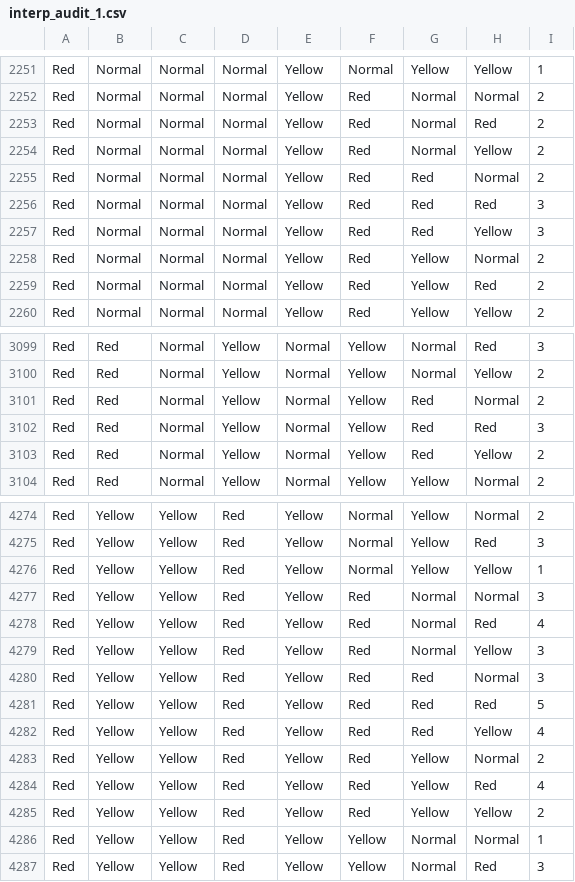
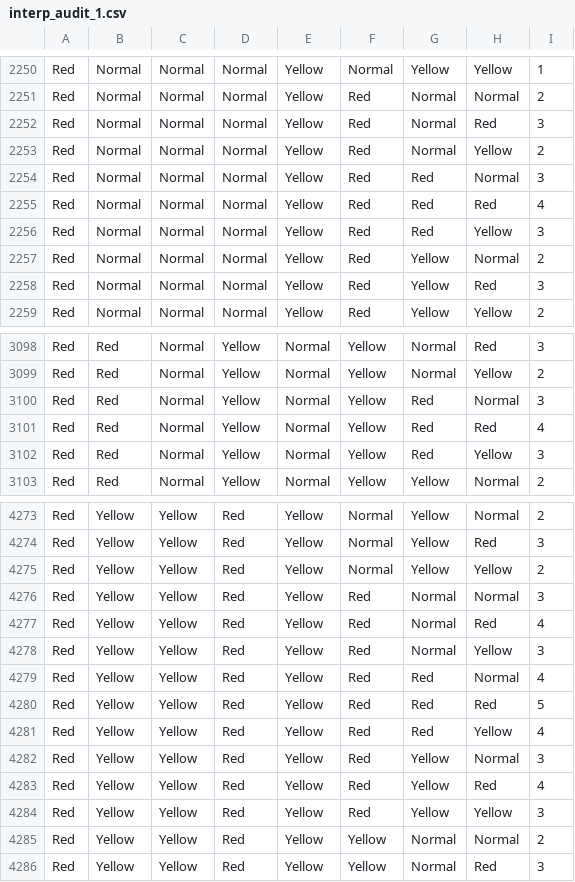
Before and after one commit to marvinxu99/python3_learn, a CSV file: list/interp_audit_1.csv, drawn as a sheet; only a part is shown, gaps mark what is left out; the diff covers the shown part only.

```diff
--- a/list/interp_audit_1.csv
+++ b/list/interp_audit_1.csv
@@ -2252,9 +2251,9 @@ Red,Normal,Normal,Normal,Yellow,Normal,Yellow,Yellow,1
 Red,Normal,Normal,Normal,Yellow,Red,Normal,Normal,2
-Red,Normal,Normal,Normal,Yellow,Red,Normal,Red,2
+Red,Normal,Normal,Normal,Yellow,Red,Normal,Red,3
 Red,Normal,Normal,Normal,Yellow,Red,Normal,Yellow,2
-Red,Normal,Normal,Normal,Yellow,Red,Red,Normal,2
-Red,Normal,Normal,Normal,Yellow,Red,Red,Red,3
+Red,Normal,Normal,Normal,Yellow,Red,Red,Normal,3
+Red,Normal,Normal,Normal,Yellow,Red,Red,Red,4
 Red,Normal,Normal,Normal,Yellow,Red,Red,Yellow,3
 Red,Normal,Normal,Normal,Yellow,Red,Yellow,Normal,2
-Red,Normal,Normal,Normal,Yellow,Red,Yellow,Red,2
+Red,Normal,Normal,Normal,Yellow,Red,Yellow,Red,3
 Red,Normal,Normal,Normal,Yellow,Red,Yellow,Yellow,2
@@ -3100,5 +3099,5 @@ Red,Red,Normal,Yellow,Normal,Yellow,Normal,Red,3
 Red,Red,Normal,Yellow,Normal,Yellow,Normal,Yellow,2
-Red,Red,Normal,Yellow,Normal,Yellow,Red,Normal,2
-Red,Red,Normal,Yellow,Normal,Yellow,Red,Red,3
-Red,Red,Normal,Yellow,Normal,Yellow,Red,Yellow,2
+Red,Red,Normal,Yellow,Normal,Yellow,Red,Normal,3
+Red,Red,Normal,Yellow,Normal,Yellow,Red,Red,4
+Red,Red,Normal,Yellow,Normal,Yellow,Red,Yellow,3
 Red,Red,Normal,Yellow,Normal,Yellow,Yellow,Normal,2
@@ -4275,3 +4274,3 @@ Red,Yellow,Yellow,Red,Yellow,Normal,Yellow,Normal,2
 Red,Yellow,Yellow,Red,Yellow,Normal,Yellow,Red,3
-Red,Yellow,Yellow,Red,Yellow,Normal,Yellow,Yellow,1
+Red,Yellow,Yellow,Red,Yellow,Normal,Yellow,Yellow,2
 Red,Yellow,Yellow,Red,Yellow,Red,Normal,Normal,3
@@ -4279,9 +4278,9 @@ Red,Yellow,Yellow,Red,Yellow,Red,Normal,Red,4
 Red,Yellow,Yellow,Red,Yellow,Red,Normal,Yellow,3
-Red,Yellow,Yellow,Red,Yellow,Red,Red,Normal,3
+Red,Yellow,Yellow,Red,Yellow,Red,Red,Normal,4
 Red,Yellow,Yellow,Red,Yellow,Red,Red,Red,5
 Red,Yellow,Yellow,Red,Yellow,Red,Red,Yellow,4
-Red,Yellow,Yellow,Red,Yellow,Red,Yellow,Normal,2
+Red,Yellow,Yellow,Red,Yellow,Red,Yellow,Normal,3
 Red,Yellow,Yellow,Red,Yellow,Red,Yellow,Red,4
-Red,Yellow,Yellow,Red,Yellow,Red,Yellow,Yellow,2
-Red,Yellow,Yellow,Red,Yellow,Yellow,Normal,Normal,1
+Red,Yellow,Yellow,Red,Yellow,Red,Yellow,Yellow,3
+Red,Yellow,Yellow,Red,Yellow,Yellow,Normal,Normal,2
 Red,Yellow,Yellow,Red,Yellow,Yellow,Normal,Red,3
```
Also changed, not shown: 1 removed row and 115 edited cells elsewhere in this file, 5 other files.
